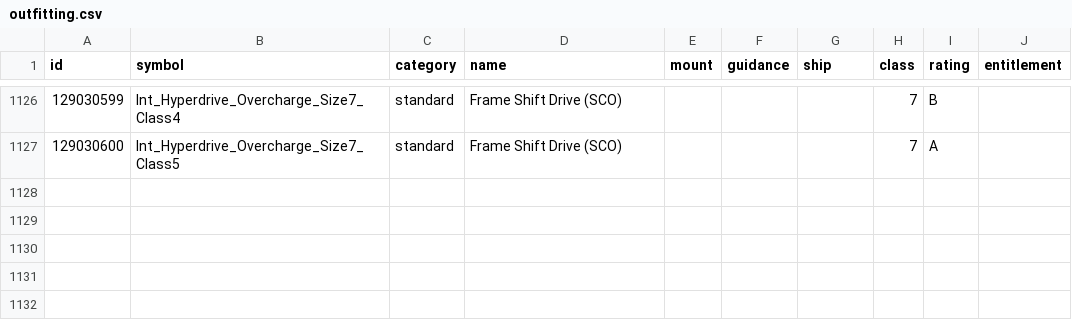
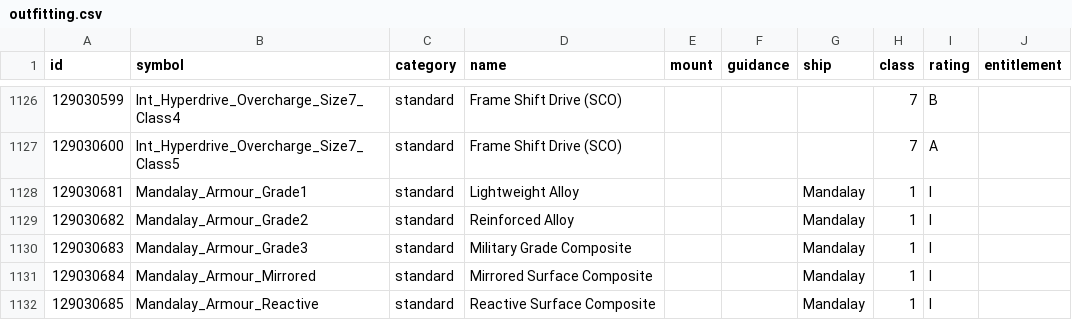
Before and after one commit to EDCD/FDevIDs, a CSV file: outfitting.csv, drawn as a sheet; only a part is shown, gaps mark what is left out.

Commit message:
Adding the Mandalay and its Armour modules

```diff
--- a/outfitting.csv
+++ b/outfitting.csv
@@ -1127 +1127,6 @@ id,symbol,category,name,mount,guidance,ship,class,rating,entitlement
 129030600,Int_Hyperdrive_Overcharge_Size7_Class5,standard,Frame Shift Drive (SCO),,,,7,A,
+129030681,Mandalay_Armour_Grade1,standard,Lightweight Alloy,,,Mandalay,1,I
+129030682,Mandalay_Armour_Grade2,standard,Reinforced Alloy,,,Mandalay,1,I
+129030683,Mandalay_Armour_Grade3,standard,Military Grade Composite,,,Mandalay,1,I
+129030684,Mandalay_Armour_Mirrored,standard,Mirrored Surface Composite,,,Mandalay,1,I
+129030685,Mandalay_Armour_Reactive,standard,Reactive Surface Composite,,,Mandalay,1,I
```
Also changed, not shown: shipyard.csv.
